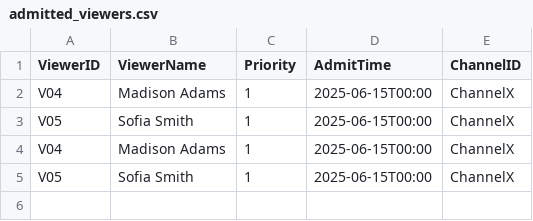
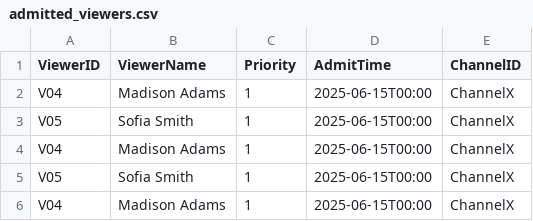
Before and after one commit to drollrevo/DS_assignment, a CSV file: Assignment#2/data/admitted_viewers.csv, drawn as a sheet; the diff names each change by its address in the sheet, - before the commit and + after, or states it on an @@ line.

```diff
--- a/Assignment#2/data/admitted_viewers.csv
+++ b/Assignment#2/data/admitted_viewers.csv
+row 6: V04 | Madison Adams | 1 | 2025-06-15T00:00 | ChannelX
```
Also changed, not shown: 5 other files.
